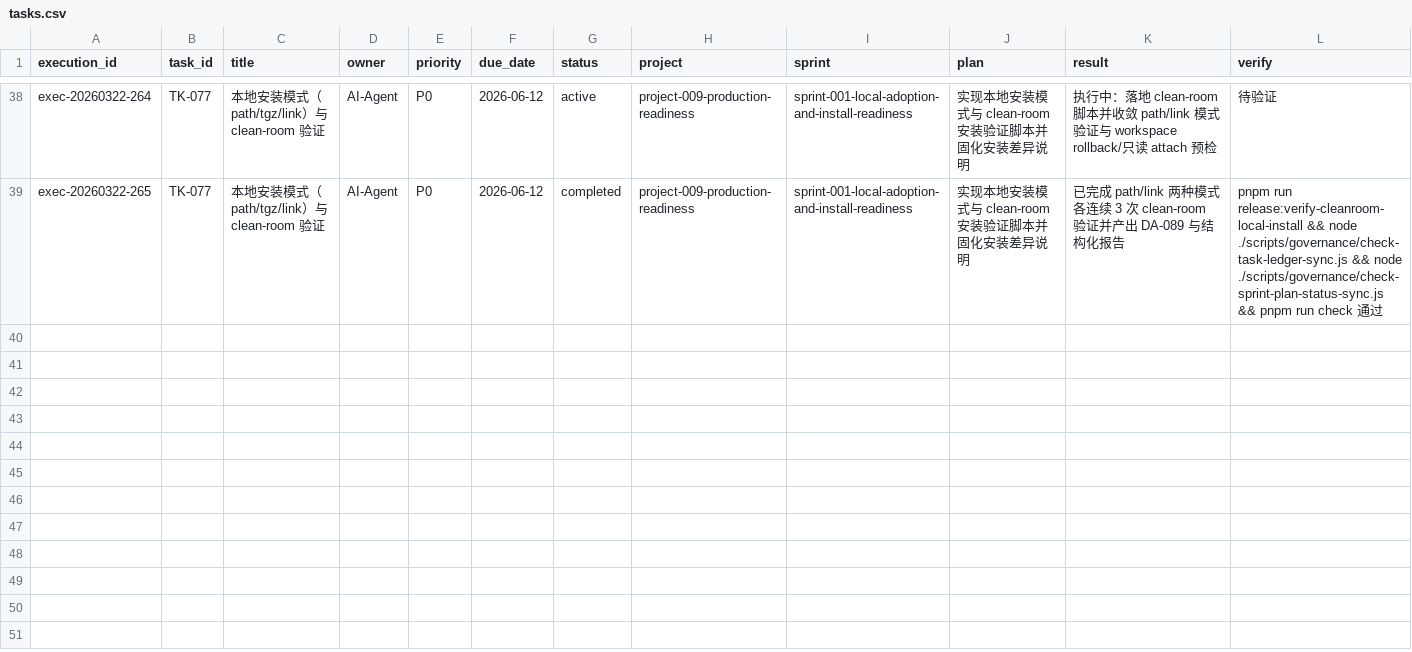
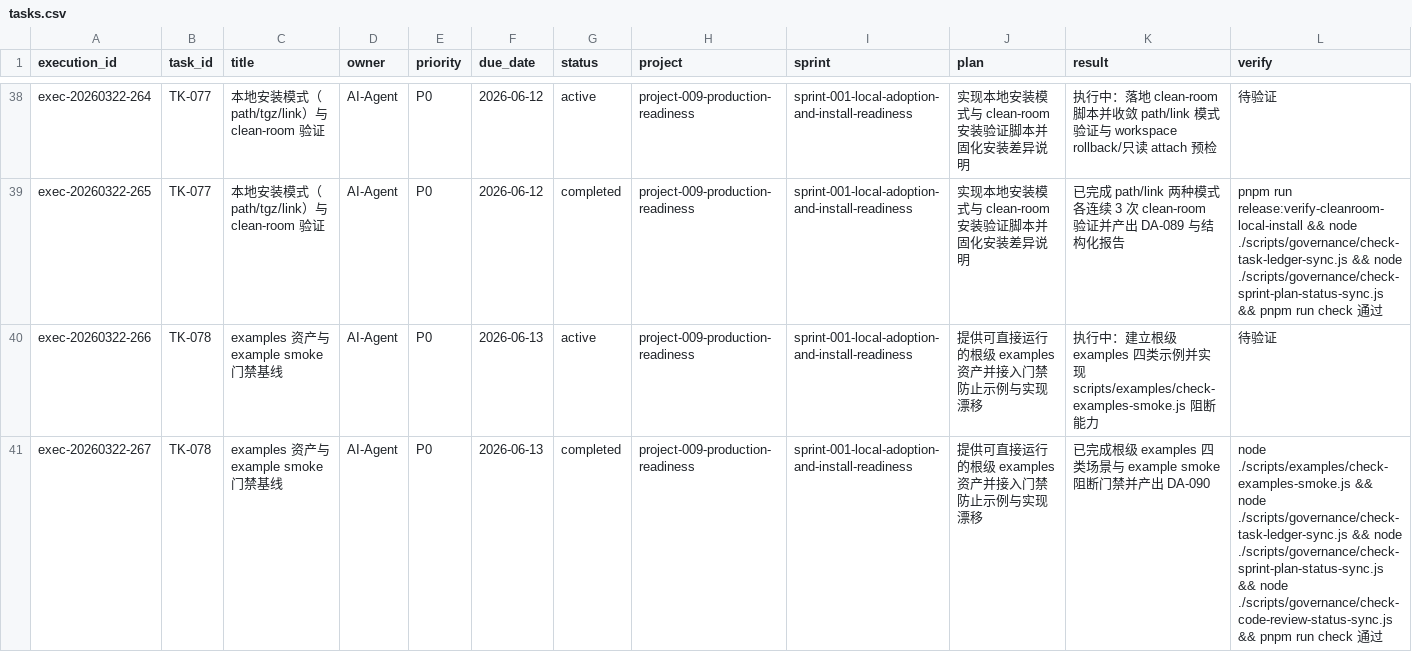
Before and after one commit to JimmyDaddy/repo-ai-governor, a CSV file: .repo-ai-governor/context/dev/project-009-production-readiness/sprint-001-local-adoption-and-install-readiness/tasks/tasks.csv, drawn as a sheet; only a part is shown, gaps mark what is left out; rows hold the shown columns only; the diff covers the shown part only; the diff names each change by its address in the sheet, - before the commit and + after, or states it on an @@ line.

Commit message:
feat(examples): add executable smoke coverage and resolve tk-078 review

```diff
--- a/.repo-ai-governor/context/dev/project-009-production-readiness/sprint-001-local-adoption-and-install-readiness/tasks/tasks.csv
+++ b/.repo-ai-governor/context/dev/project-009-production-readiness/sprint-001-local-adoption-and-install-readiness/tasks/tasks.csv
+row 40: exec-20260322-266 | TK-078 | examples 资产与 example smoke 门禁基线 | AI-Agent | P0 | 2026-06-13 | active | project-009-production-readiness | sprint-001-local-adoption-and-install-readiness | 提供可直接运行的根级 examples 资产并接入门禁 防止示例与实现漂移 | 执行中：建立根级 examples 四类示例并实现 scripts/examples/check-examples-smoke.js 阻断能力 | 待验证
+row 41: exec-20260322-267 | TK-078 | examples 资产与 example smoke 门禁基线 | AI-Agent | P0 | 2026-06-13 | completed | project-009-production-readiness | sprint-001-local-adoption-and-install-readiness | 提供可直接运行的根级 examples 资产并接入门禁 防止示例与实现漂移 | 已完成根级 examples 四类场景与 example smoke 阻断门禁并产出 DA-090 | node ./scripts/examples/check-examples-smoke.js && node ./scripts/governance/check-task-ledger-sync.js && node ./scripts/governance/check-sprint-plan-status-sync.js && node ./scripts/governance/check-code-review-status-sync.js && pnpm run check 通过
```
Also changed, not shown: 1 added row elsewhere in this file, .repo-ai-governor/context/artifact-registry/artifacts.csv, 32 other files.
